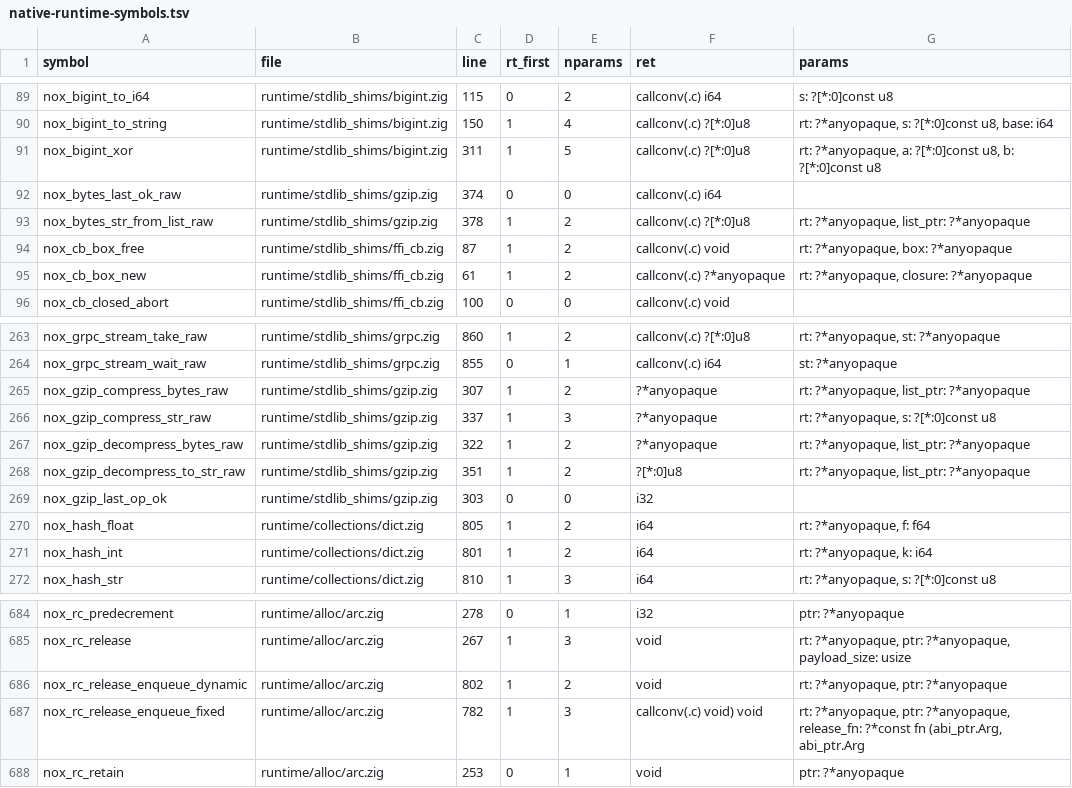
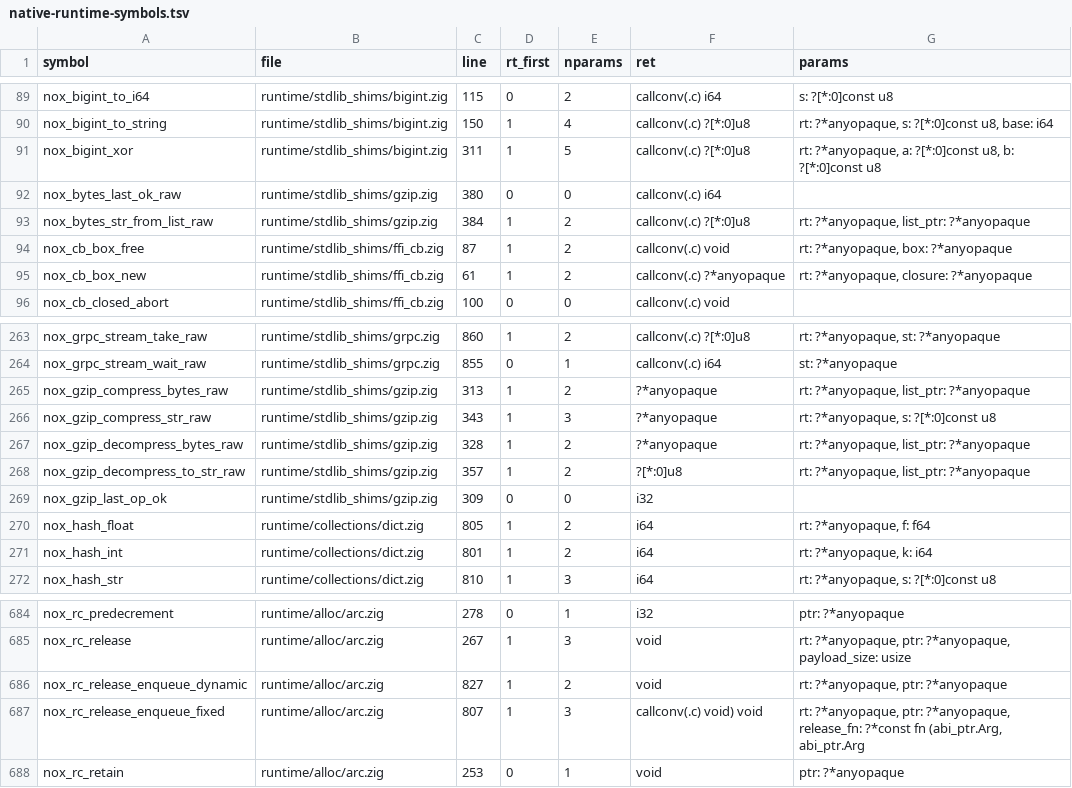
Before and after one commit to mburakmmm/nox-lang, a TSV file: project/native-runtime-symbols.tsv, drawn as a sheet; only a part is shown, gaps mark what is left out; the diff covers the shown part only.

```diff
--- a/project/native-runtime-symbols.tsv
+++ b/project/native-runtime-symbols.tsv
@@ -91,4 +91,4 @@ nox_bigint_to_string	runtime/stdlib_shims/bigint.zig	150	1	4	callconv(.c) ?[*:0]
 nox_bigint_xor	runtime/stdlib_shims/bigint.zig	311	1	5	callconv(.c) ?[*:0]u8	rt: ?*anyopaque, a: ?[*:0]const u8, b: ?[*:0]const u8
-nox_bytes_last_ok_raw	runtime/stdlib_shims/gzip.zig	374	0	0	callconv(.c) i64	
-nox_bytes_str_from_list_raw	runtime/stdlib_shims/gzip.zig	378	1	2	callconv(.c) ?[*:0]u8	rt: ?*anyopaque, list_ptr: ?*anyopaque
+nox_bytes_last_ok_raw	runtime/stdlib_shims/gzip.zig	380	0	0	callconv(.c) i64	
+nox_bytes_str_from_list_raw	runtime/stdlib_shims/gzip.zig	384	1	2	callconv(.c) ?[*:0]u8	rt: ?*anyopaque, list_ptr: ?*anyopaque
 nox_cb_box_free	runtime/stdlib_shims/ffi_cb.zig	87	1	2	callconv(.c) void	rt: ?*anyopaque, box: ?*anyopaque
@@ -264,7 +264,7 @@ nox_grpc_stream_take_raw	runtime/stdlib_shims/grpc.zig	860	1	2	callconv(.c) ?[*:
 nox_grpc_stream_wait_raw	runtime/stdlib_shims/grpc.zig	855	0	1	callconv(.c) i64	st: ?*anyopaque
-nox_gzip_compress_bytes_raw	runtime/stdlib_shims/gzip.zig	307	1	2	?*anyopaque	rt: ?*anyopaque, list_ptr: ?*anyopaque
-nox_gzip_compress_str_raw	runtime/stdlib_shims/gzip.zig	337	1	3	?*anyopaque	rt: ?*anyopaque, s: ?[*:0]const u8
-nox_gzip_decompress_bytes_raw	runtime/stdlib_shims/gzip.zig	322	1	2	?*anyopaque	rt: ?*anyopaque, list_ptr: ?*anyopaque
-nox_gzip_decompress_to_str_raw	runtime/stdlib_shims/gzip.zig	351	1	2	?[*:0]u8	rt: ?*anyopaque, list_ptr: ?*anyopaque
-nox_gzip_last_op_ok	runtime/stdlib_shims/gzip.zig	303	0	0	i32	
+nox_gzip_compress_bytes_raw	runtime/stdlib_shims/gzip.zig	313	1	2	?*anyopaque	rt: ?*anyopaque, list_ptr: ?*anyopaque
+nox_gzip_compress_str_raw	runtime/stdlib_shims/gzip.zig	343	1	3	?*anyopaque	rt: ?*anyopaque, s: ?[*:0]const u8
+nox_gzip_decompress_bytes_raw	runtime/stdlib_shims/gzip.zig	328	1	2	?*anyopaque	rt: ?*anyopaque, list_ptr: ?*anyopaque
+nox_gzip_decompress_to_str_raw	runtime/stdlib_shims/gzip.zig	357	1	2	?[*:0]u8	rt: ?*anyopaque, list_ptr: ?*anyopaque
+nox_gzip_last_op_ok	runtime/stdlib_shims/gzip.zig	309	0	0	i32	
 nox_hash_float	runtime/collections/dict.zig	805	1	2	i64	rt: ?*anyopaque, f: f64
@@ -685,4 +685,4 @@ nox_rc_predecrement	runtime/alloc/arc.zig	278	0	1	i32	ptr: ?*anyopaque
 nox_rc_release	runtime/alloc/arc.zig	267	1	3	void	rt: ?*anyopaque, ptr: ?*anyopaque, payload_size: usize
-nox_rc_release_enqueue_dynamic	runtime/alloc/arc.zig	802	1	2	void	rt: ?*anyopaque, ptr: ?*anyopaque
-nox_rc_release_enqueue_fixed	runtime/alloc/arc.zig	782	1	3	callconv(.c) void) void	rt: ?*anyopaque, ptr: ?*anyopaque, release_fn: ?*const fn (abi_ptr.Arg, abi_ptr.Arg
+nox_rc_release_enqueue_dynamic	runtime/alloc/arc.zig	827	1	2	void	rt: ?*anyopaque, ptr: ?*anyopaque
+nox_rc_release_enqueue_fixed	runtime/alloc/arc.zig	807	1	3	callconv(.c) void) void	rt: ?*anyopaque, ptr: ?*anyopaque, release_fn: ?*const fn (abi_ptr.Arg, abi_ptr.Arg
 nox_rc_retain	runtime/alloc/arc.zig	253	0	1	void	ptr: ?*anyopaque
```
Also changed, not shown: 12 edited cells elsewhere in this file, 19 other files.
